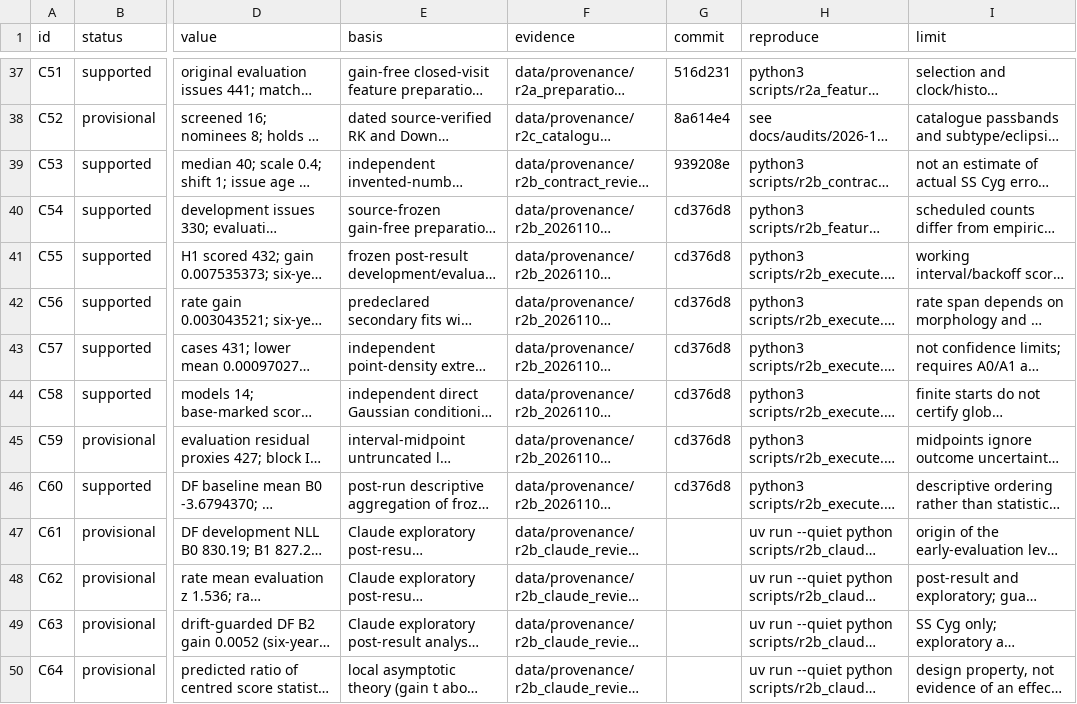
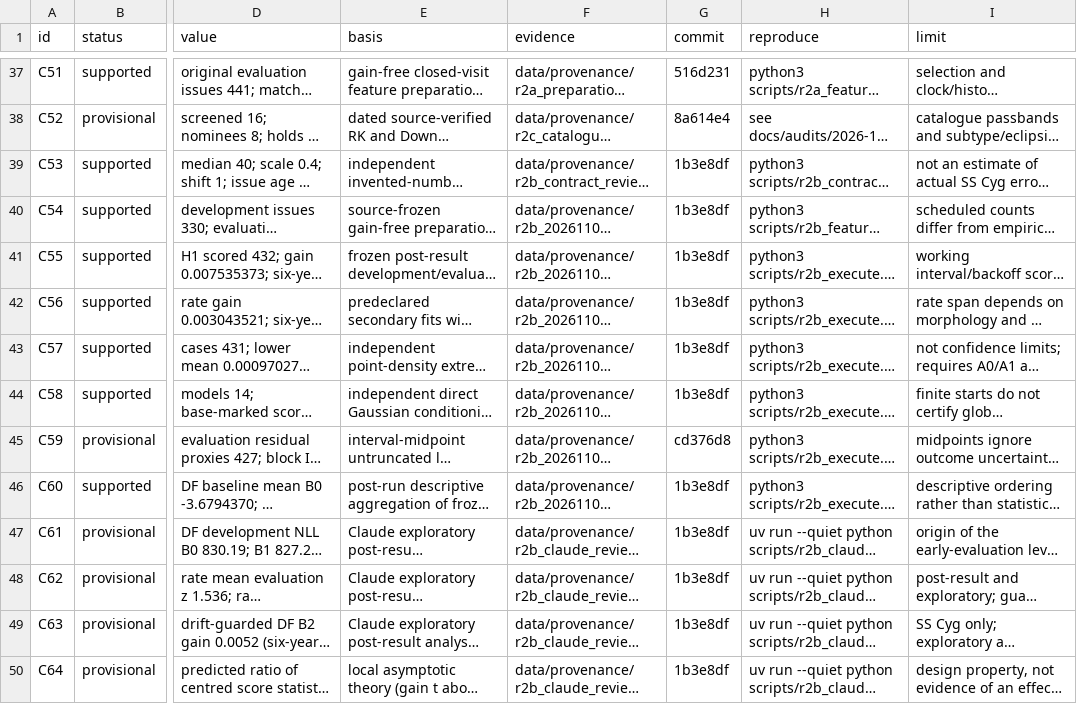
Before and after one commit to BWBrook/dwarf-nova-memory, a CSV file: manuscript/claims.csv, drawn as a sheet; only a part is shown, gaps mark what is left out; long unchanged cells end in …; the diff names each change by its address in the sheet, - before the commit and + after, or states it on an @@ line.

```diff
--- a/manuscript/claims.csv
+++ b/manuscript/claims.csv
-G39 (commit): 939208e
+G39 (commit): 1b3e8df
-G40:G44 (commit): cd376d8
+G40:G44 (commit): 1b3e8df
-G46 (commit): cd376d8
+G46 (commit): 1b3e8df
-G47:G50 (commit): (empty)
+G47:G50 (commit): 1b3e8df
```
